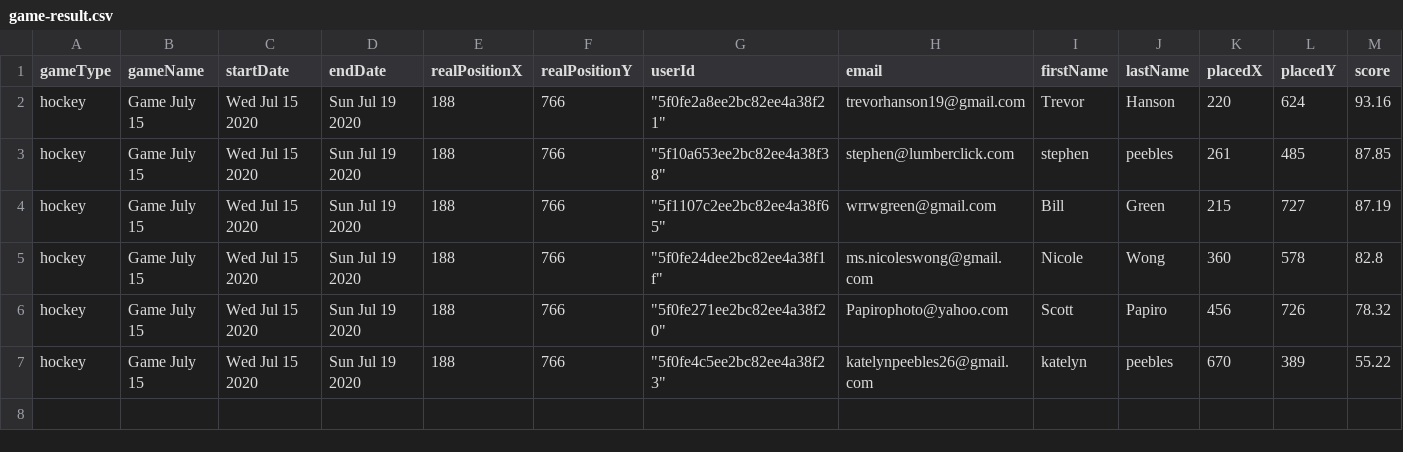
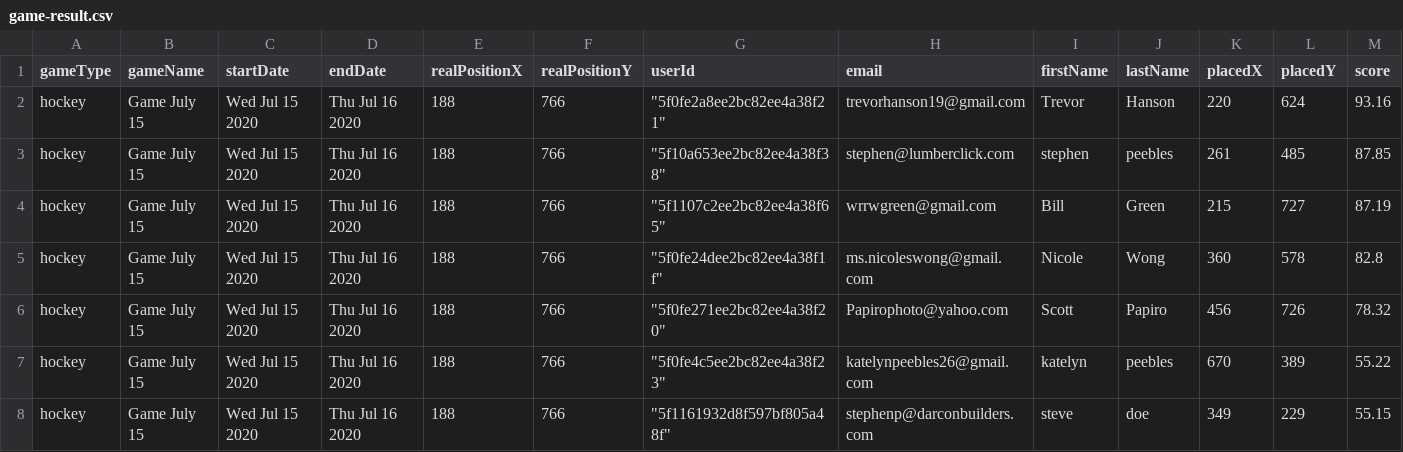
Before and after one commit to andvetall/spot-the-ball-server, a CSV file: src/game-result.csv, drawn as a sheet.

Commit message:
last invitation comit

```diff
--- a/src/game-result.csv
+++ b/src/game-result.csv
@@ -1,7 +1,8 @@
 gameType,gameName,startDate,endDate,realPositionX,realPositionY,userId,email,firstName,lastName,placedX,placedY,score
-hockey,Game July 15,Wed Jul 15 2020,Sun Jul 19 2020,188,766,"""5f0fe2a8ee2bc82ee4a38f21""",trevorhanson19@gmail.com,Trevor,Hanson,220,624,93.16
-hockey,Game July 15,Wed Jul 15 2020,Sun Jul 19 2020,188,766,"""5f10a653ee2bc82ee4a38f38""",stephen@lumberclick.com,stephen,peebles,261,485,87.85
-hockey,Game July 15,Wed Jul 15 2020,Sun Jul 19 2020,188,766,"""5f1107c2ee2bc82ee4a38f65""",wrrwgreen@gmail.com,Bill,Green,215,727,87.19
-hockey,Game July 15,Wed Jul 15 2020,Sun Jul 19 2020,188,766,"""5f0fe24dee2bc82ee4a38f1f""",ms.nicoleswong@gmail.com,Nicole,Wong,360,578,82.8
-hockey,Game July 15,Wed Jul 15 2020,Sun Jul 19 2020,188,766,"""5f0fe271ee2bc82ee4a38f20""",Papirophoto@yahoo.com,Scott,Papiro,456,726,78.32
-hockey,Game July 15,Wed Jul 15 2020,Sun Jul 19 2020,188,766,"""5f0fe4c5ee2bc82ee4a38f23""",katelynpeebles26@gmail.com,katelyn,peebles,670,389,55.22
+hockey,Game July 15,Wed Jul 15 2020,Thu Jul 16 2020,188,766,"""5f0fe2a8ee2bc82ee4a38f21""",trevorhanson19@gmail.com,Trevor,Hanson,220,624,93.16
+hockey,Game July 15,Wed Jul 15 2020,Thu Jul 16 2020,188,766,"""5f10a653ee2bc82ee4a38f38""",stephen@lumberclick.com,stephen,peebles,261,485,87.85
+hockey,Game July 15,Wed Jul 15 2020,Thu Jul 16 2020,188,766,"""5f1107c2ee2bc82ee4a38f65""",wrrwgreen@gmail.com,Bill,Green,215,727,87.19
+hockey,Game July 15,Wed Jul 15 2020,Thu Jul 16 2020,188,766,"""5f0fe24dee2bc82ee4a38f1f""",ms.nicoleswong@gmail.com,Nicole,Wong,360,578,82.8
+hockey,Game July 15,Wed Jul 15 2020,Thu Jul 16 2020,188,766,"""5f0fe271ee2bc82ee4a38f20""",Papirophoto@yahoo.com,Scott,Papiro,456,726,78.32
+hockey,Game July 15,Wed Jul 15 2020,Thu Jul 16 2020,188,766,"""5f0fe4c5ee2bc82ee4a38f23""",katelynpeebles26@gmail.com,katelyn,peebles,670,389,55.22
+hockey,Game July 15,Wed Jul 15 2020,Thu Jul 16 2020,188,766,"""5f1161932d8f597bf805a48f""",stephenp@darconbuilders.com,steve,doe,349,229,55.15
```
Also changed, not shown: 5 other files.
